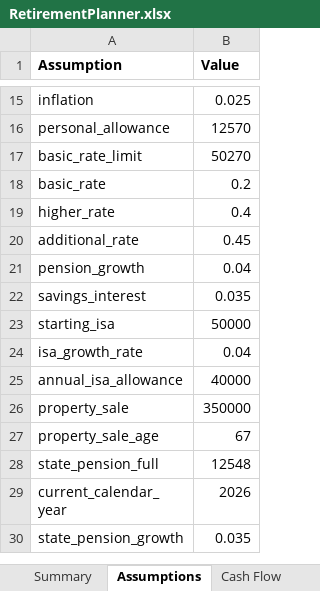
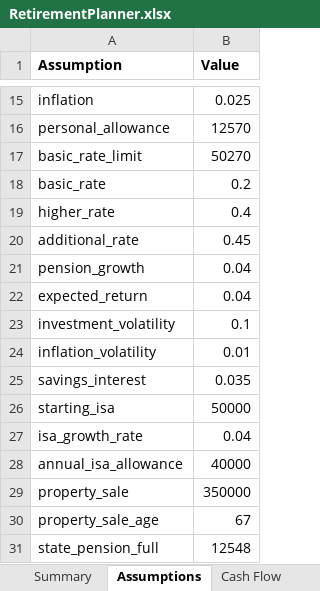
Before and after one commit to andyleonard1/RetirementPlanner, an Excel workbook: RetirementPlanner.xlsx, sheet Assumptions, drawn as a sheet; only a part is shown, gaps mark what is left out; the shorter side is filled out with more unchanged rows; values as stored, in another font and other column widths than the file's, no borders; the diff names each change by its address in the sheet, - before the commit and + after, or states it on an @@ line.

```diff
--- a/RetirementPlanner.xlsx (sheet Assumptions)
+++ b/RetirementPlanner.xlsx (sheet Assumptions)
+row 22: expected_return | 0.04
+row 23: investment_volatility | 0.1
+row 24: inflation_volatility | 0.01
```
Also changed, not shown: sheet Cash Flow, sheet Summary, 44 other files.
